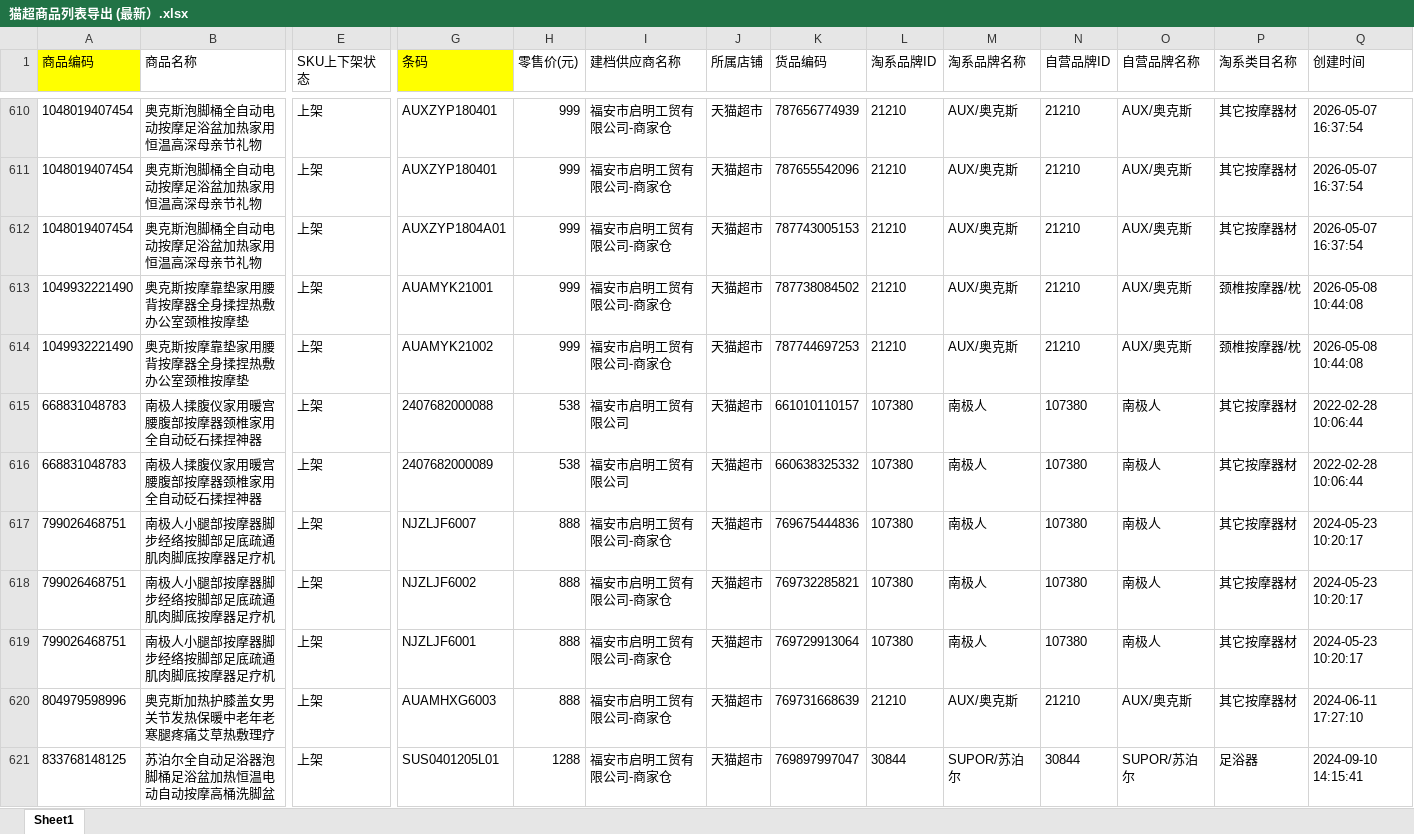
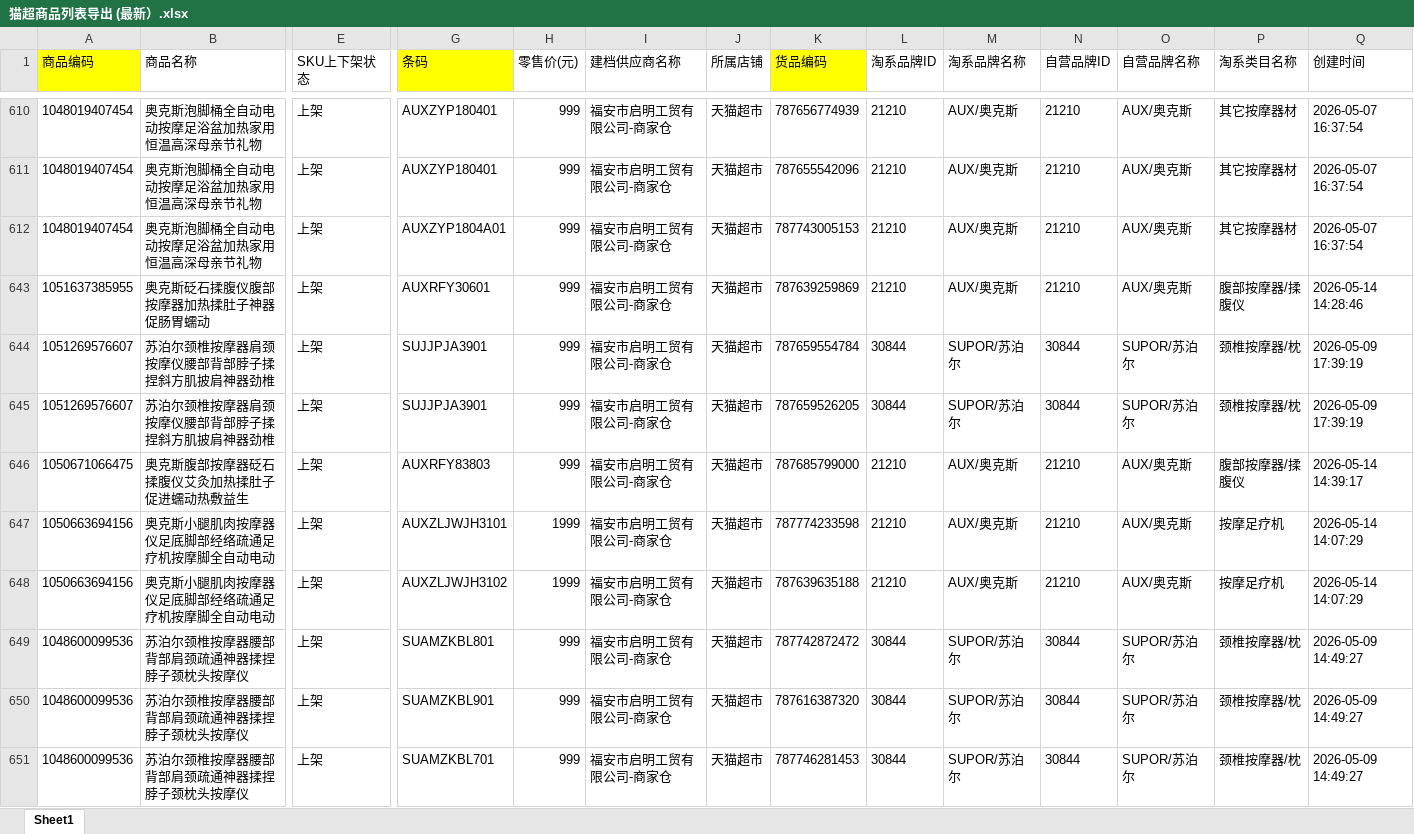
Before and after one commit to xgq947-ship-it/ecommerce-store-ops, an Excel workbook: 主数据/猫超商品列表导出 (最新）.xlsx, sheet Sheet1, drawn as a sheet; only a part is shown, gaps mark what is left out; the shorter side is filled out with more unchanged rows; values as stored, in another font and other column widths than the file's, no borders; removed rows and columns are numbered as before the commit, all else as after; rows hold the shown columns only; the diff covers the shown part only; the diff names each change by its address in the sheet, - before the commit and + after, or states it on an @@ line.

Commit message:
chore: 更新猫超商品列表导出文件

```diff
--- a/主数据/猫超商品列表导出 (最新）.xlsx (sheet Sheet1)
+++ b/主数据/猫超商品列表导出 (最新）.xlsx (sheet Sheet1)
-K1 fill: none
+K1 fill: #FFFF00
@@ row 613 hidden: 1049932221490 | 奥克斯按摩靠垫家用腰背按摩器全身揉捏热敷办公室颈椎按摩垫 | 上架 | AUAMYK21001 | 999 | 福安市启明工贸有限公司-商家仓 | 天猫超市 | 787738084502 | 21210 | AUX/奥克斯 | 21210 | AUX/奥克斯 | 颈椎按摩器/枕 | 2026-05-08 10:44:08 @@
@@ row 614 hidden: 1049932221490 | 奥克斯按摩靠垫家用腰背按摩器全身揉捏热敷办公室颈椎按摩垫 | 上架 | AUAMYK21002 | 999 | 福安市启明工贸有限公司-商家仓 | 天猫超市 | 787744697253 | 21210 | AUX/奥克斯 | 21210 | AUX/奥克斯 | 颈椎按摩器/枕 | 2026-05-08 10:44:08 @@
@@ row 615 hidden: 668831048783 | 南极人揉腹仪家用暖宫腰腹部按摩器颈椎家用全自动砭石揉捏神器 | 上架 | 2407682000088 | 538 | 福安市启明工贸有限公司 | 天猫超市 | 661010110157 | 107380 | 南极人 | 107380 | 南极人 | 其它按摩器材 | 2022-02-28 10:06:44 @@
@@ row 616 hidden: 668831048783 | 南极人揉腹仪家用暖宫腰腹部按摩器颈椎家用全自动砭石揉捏神器 | 上架 | 2407682000089 | 538 | 福安市启明工贸有限公司 | 天猫超市 | 660638325332 | 107380 | 南极人 | 107380 | 南极人 | 其它按摩器材 | 2022-02-28 10:06:44 @@
@@ row 617 hidden: 799026468751 | 南极人小腿部按摩器脚步经络按脚部足底疏通肌肉脚底按摩器足疗机 | 上架 | NJZLJF6007 | 888 | 福安市启明工贸有限公司-商家仓 | 天猫超市 | 769675444836 | 107380 | 南极人 | 107380 | 南极人 | 其它按摩器材 | 2024-05-23 10:20:17 @@
@@ row 618 hidden: 799026468751 | 南极人小腿部按摩器脚步经络按脚部足底疏通肌肉脚底按摩器足疗机 | 上架 | NJZLJF6002 | 888 | 福安市启明工贸有限公司-商家仓 | 天猫超市 | 769732285821 | 107380 | 南极人 | 107380 | 南极人 | 其它按摩器材 | 2024-05-23 10:20:17 @@
@@ row 619 hidden: 799026468751 | 南极人小腿部按摩器脚步经络按脚部足底疏通肌肉脚底按摩器足疗机 | 上架 | NJZLJF6001 | 888 | 福安市启明工贸有限公司-商家仓 | 天猫超市 | 769729913064 | 107380 | 南极人 | 107380 | 南极人 | 其它按摩器材 | 2024-05-23 10:20:17 @@
@@ row 620 hidden: 804979598996 | 奥克斯加热护膝盖女男关节发热保暖中老年老寒腿疼痛艾草热敷理疗 | 上架 | AUAMHXG6003 | 888 | 福安市启明工贸有限公司-商家仓 | 天猫超市 | 769731668639 | 21210 | AUX/奥克斯 | 21210 | AUX/奥克斯 | 其它按摩器材 | 2024-06-11 17:27:10 @@
@@ row 621 hidden: 833768148125 | 苏泊尔全自动足浴器泡脚桶足浴盆加热恒温电动自动按摩高桶洗脚盆 | 上架 | SUS0401205L01 | 1288 | 福安市启明工贸有限公司-商家仓 | 天猫超市 | 769897997047 | 30844 | SUPOR/苏泊尔 | 30844 | SUPOR/苏泊尔 | 足浴器 | 2024-09-10 14:15:41 @@
```
Also changed, not shown: 10 added rows and 42 hidden or unhidden rows elsewhere in this sheet, hidden cells.
